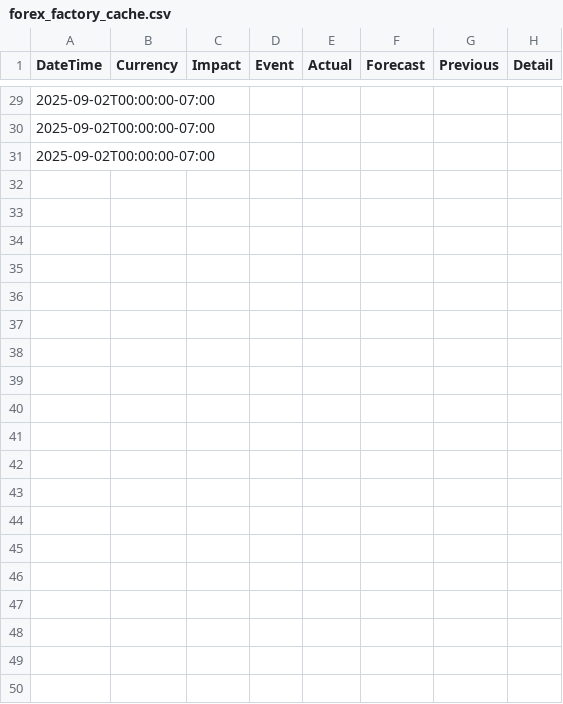
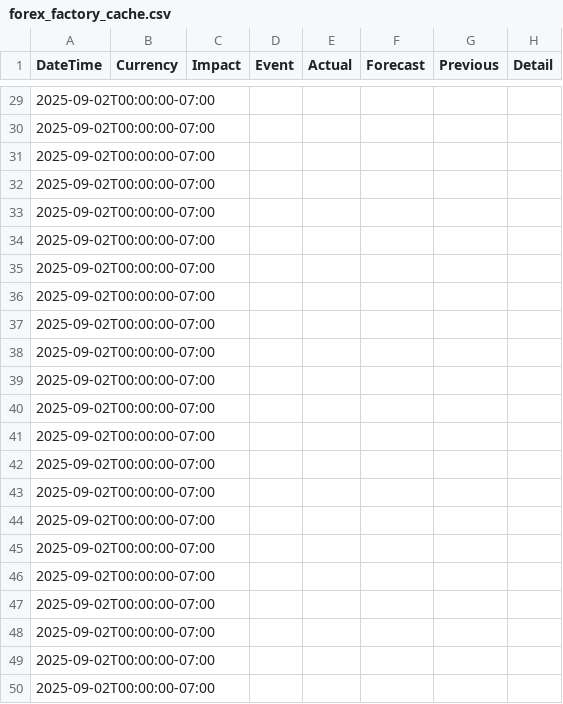
Before and after one commit to 4x/forexfactory-scraper, a CSV file: forex_factory_cache.csv, drawn as a sheet; only a part is shown, gaps mark what is left out; the diff covers the shown part only; the diff names each change by its address in the sheet, - before the commit and + after, or states it on an @@ line.

```diff
--- a/forex_factory_cache.csv
+++ b/forex_factory_cache.csv
+row 32: 2025-09-02T00:00:00-07:00
+row 33: 2025-09-02T00:00:00-07:00
+row 34: 2025-09-02T00:00:00-07:00
+row 35: 2025-09-02T00:00:00-07:00
+row 36: 2025-09-02T00:00:00-07:00
+row 37: 2025-09-02T00:00:00-07:00
+row 38: 2025-09-02T00:00:00-07:00
+row 39: 2025-09-02T00:00:00-07:00
+row 40: 2025-09-02T00:00:00-07:00
+row 41: 2025-09-02T00:00:00-07:00
+row 42: 2025-09-02T00:00:00-07:00
+row 43: 2025-09-02T00:00:00-07:00
+row 44: 2025-09-02T00:00:00-07:00
+row 45: 2025-09-02T00:00:00-07:00
+row 46: 2025-09-02T00:00:00-07:00
+row 47: 2025-09-02T00:00:00-07:00
+row 48: 2025-09-02T00:00:00-07:00
+row 49: 2025-09-02T00:00:00-07:00
+row 50: 2025-09-02T00:00:00-07:00
```
Also changed, not shown: 46 added rows elsewhere in this file, 12 other files.
